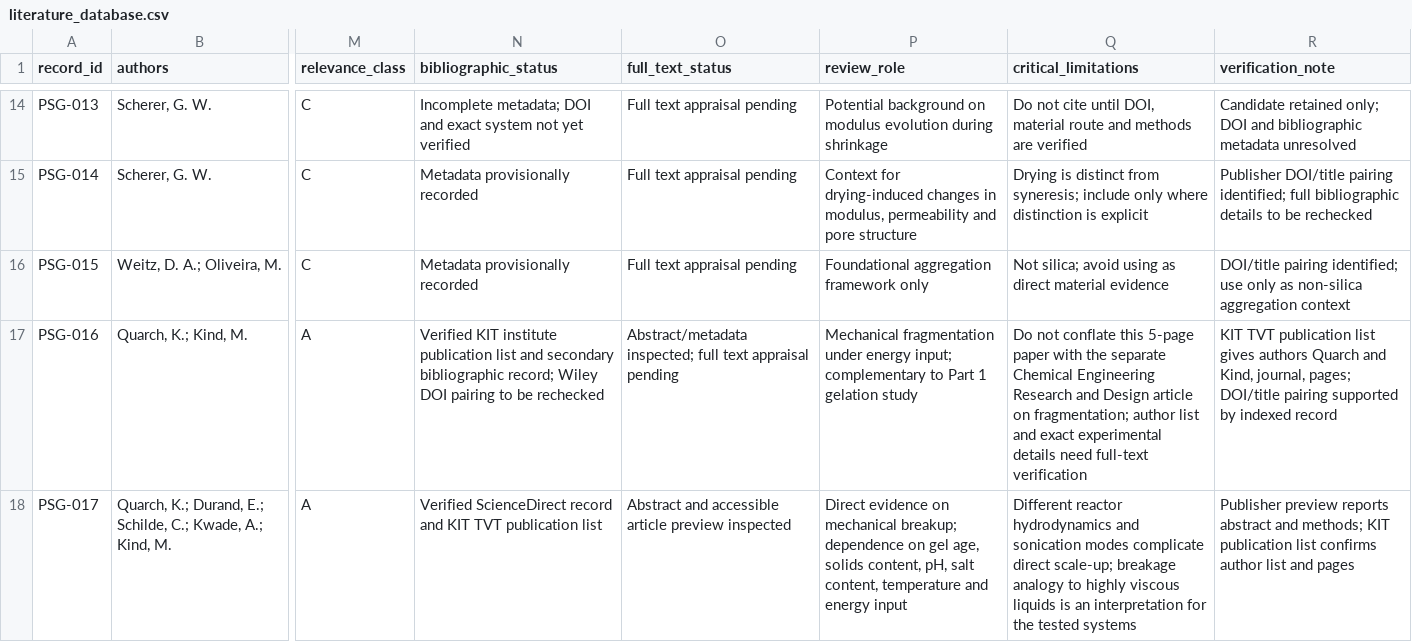
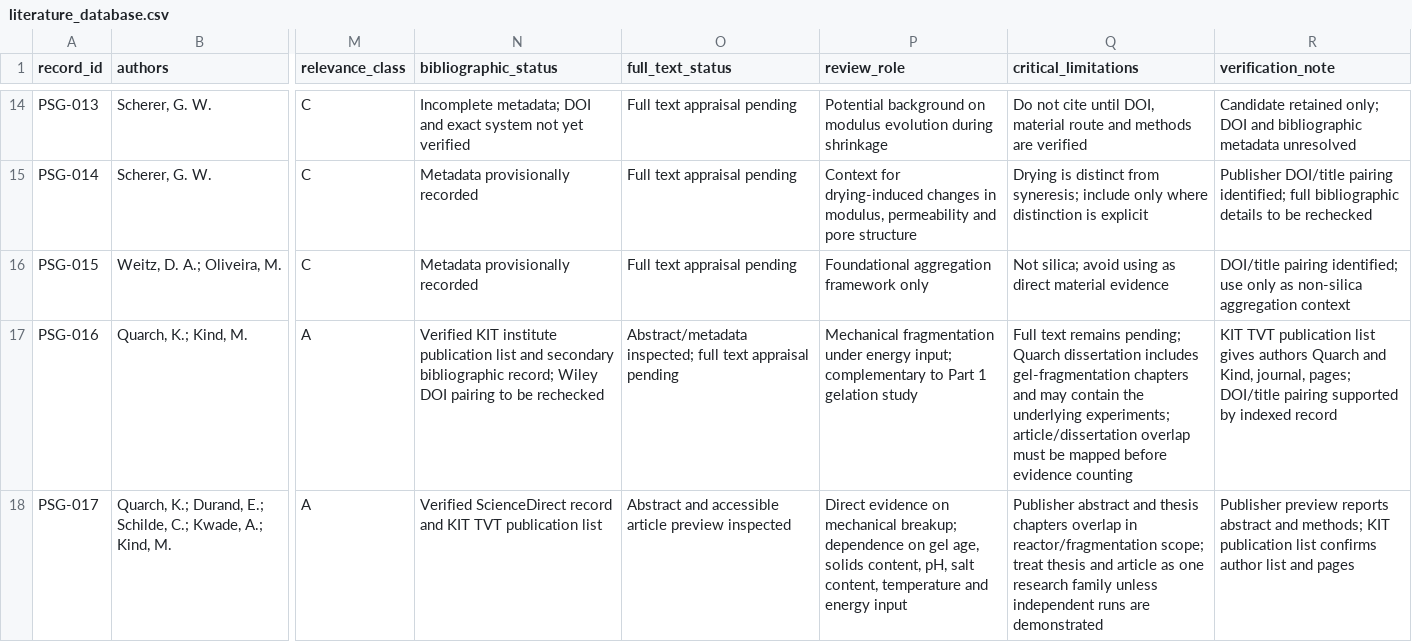
Before and after one commit to Hu3eIn27864/precipitated-silica-gels-review, a CSV file: LITERATURE/literature_database.csv, drawn as a sheet; only a part is shown, gaps mark what is left out; the diff covers the shown part only; the diff names each change by its address in the sheet, - before the commit and + after, or states it on an @@ line.

Commit message:
Add full-text-audited Quarch dissertation and map research-family overlap

```diff
--- a/LITERATURE/literature_database.csv
+++ b/LITERATURE/literature_database.csv
-Q17 (critical_limitations): Do not conflate this 5-page paper with the separate Chemical Engineering Research and Design article on fragmentation; author list and exact experimental details need full-text verification
+Q17 (critical_limitations): Full text remains pending; Quarch dissertation includes gel-fragmentation chapters and may contain the underlying experiments; article/dissertation overlap must be mapped before evidence counting
-Q18 (critical_limitations): Different reactor hydrodynamics and sonication modes complicate direct scale-up; breakage analogy to highly viscous liquids is an interpretation for the tested systems
+Q18 (critical_limitations): Publisher abstract and thesis chapters overlap in reactor/fragmentation scope; treat thesis and article as one research family unless independent runs are demonstrated
```
Also changed, not shown: 1 added row and 1 edited cell elsewhere in this file.
